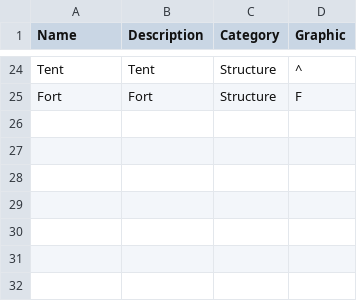
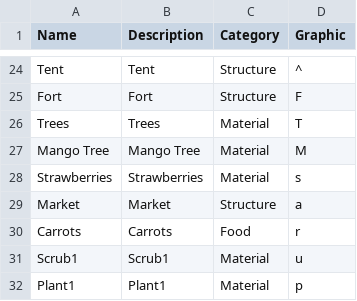
Before and after one commit to kwoolter/TileGame, a CSV file: model/data/resources.csv, drawn as a sheet; only a part is shown, gaps mark what is left out.

```diff
--- a/model/data/resources.csv
+++ b/model/data/resources.csv
@@ -25 +25,8 @@ Tent,Tent,Structure,^
 Fort,Fort,Structure,F
+Trees,Trees,Material,T
+Mango Tree,Mango Tree,Material,M
+Strawberries,Strawberries,Material,s
+Market,Market,Structure,a
+Carrots,Carrots,Food,r
+Scrub1,Scrub1,Material,u
+Plant1,Plant1,Material,p
```
Also changed, not shown: 12 other files.
